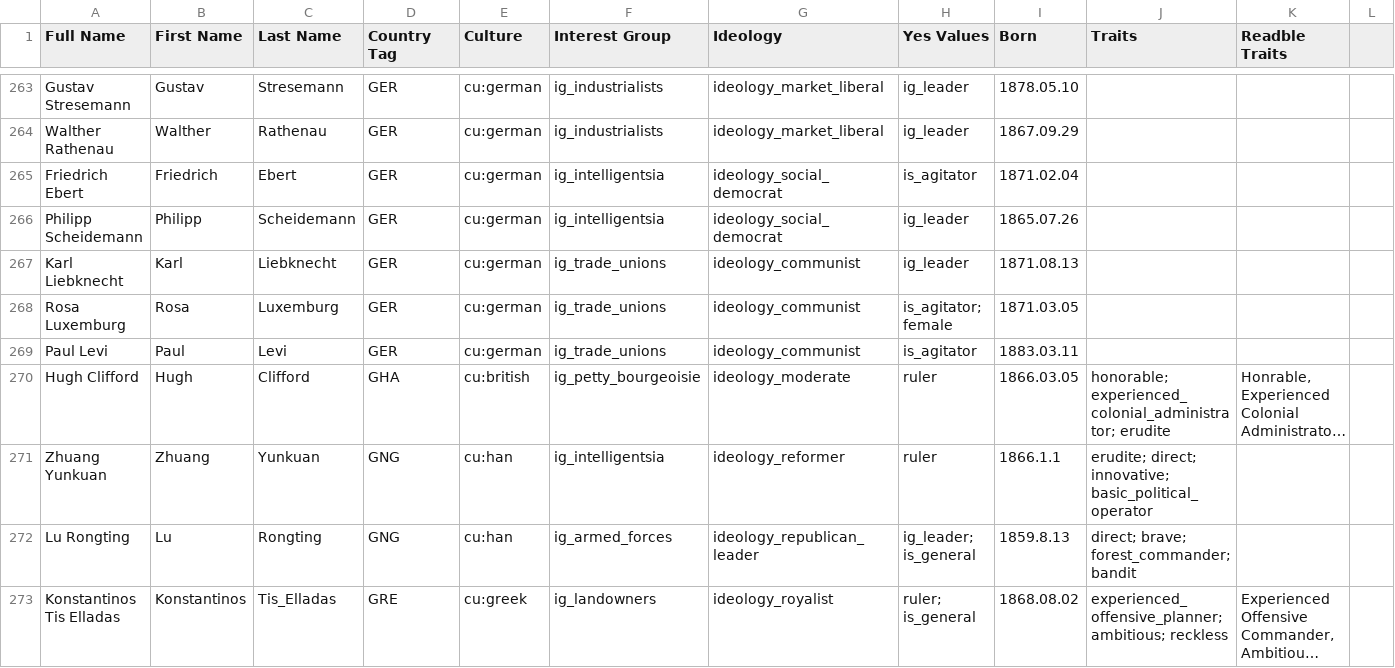
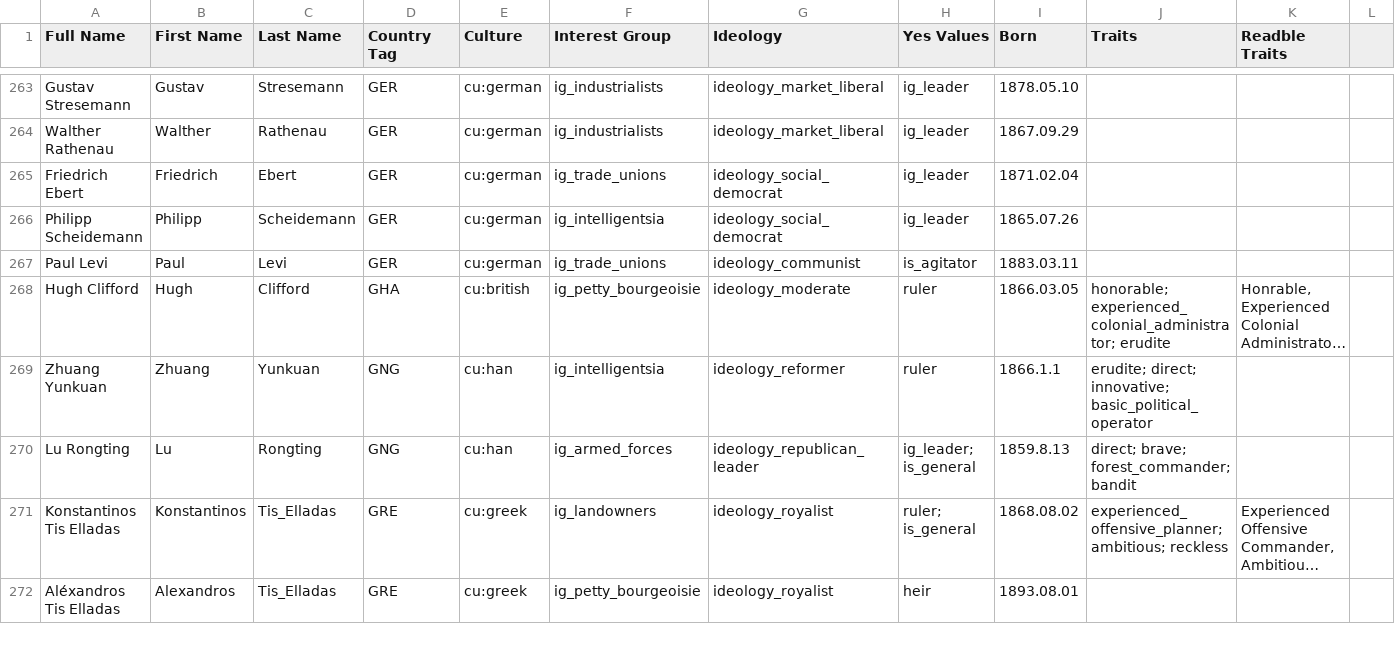
Before and after one commit to AlexJFDev/Vic3-World-War-One-Mod, a CSV file: scripts/mod/data/character_definitions.csv, drawn as a sheet; only a part is shown, gaps mark what is left out; the shorter side is filled out with more unchanged rows; long unchanged cells end in ….

Commit message:
German socialists fix

```diff
--- a/scripts/mod/data/character_definitions.csv
+++ b/scripts/mod/data/character_definitions.csv
@@ -264,6 +264,4 @@ Gustav Stresemann,Gustav,Stresemann,GER,cu:german,ig_industrialists,ideology_mar
 Walther Rathenau,Walther,Rathenau,GER,cu:german,ig_industrialists,ideology_market_liberal,ig_leader,1867.09.29,,,
-Friedrich Ebert,Friedrich,Ebert,GER,cu:german,ig_intelligentsia,ideology_social_democrat,is_agitator,1871.02.04,,,
+Friedrich Ebert,Friedrich,Ebert,GER,cu:german,ig_trade_unions,ideology_social_democrat,ig_leader,1871.02.04,,,
 Philipp Scheidemann,Philipp,Scheidemann,GER,cu:german,ig_intelligentsia,ideology_social_democrat,ig_leader,1865.07.26,,,
-Karl Liebknecht,Karl,Liebknecht,GER,cu:german,ig_trade_unions,ideology_communist,ig_leader,1871.08.13,,,
-Rosa Luxemburg,Rosa,Luxemburg,GER,cu:german,ig_trade_unions,ideology_communist,is_agitator; female,1871.03.05,,,
 Paul Levi,Paul,Levi,GER,cu:german,ig_trade_unions,ideology_communist,is_agitator,1883.03.11,,,
```
Also changed, not shown: 4 other files.
